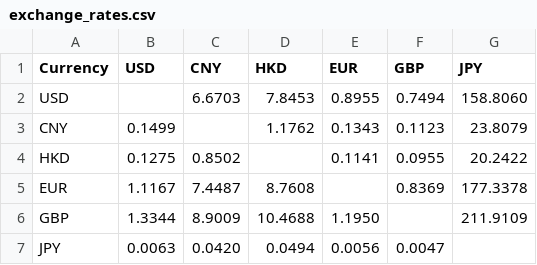
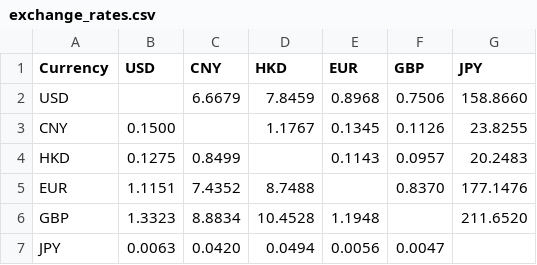
Before and after one commit to neverasecond/exchange-rate-auto, a CSV file: exchange_rates.csv, drawn as a sheet.

```diff
--- a/exchange_rates.csv
+++ b/exchange_rates.csv
@@ -1,7 +1,7 @@
 Currency,USD,CNY,HKD,EUR,GBP,JPY
-USD,,6.6703,7.8453,0.8955,0.7494,158.8060
-CNY,0.1499,,1.1762,0.1343,0.1123,23.8079
-HKD,0.1275,0.8502,,0.1141,0.0955,20.2422
-EUR,1.1167,7.4487,8.7608,,0.8369,177.3378
-GBP,1.3344,8.9009,10.4688,1.1950,,211.9109
+USD,,6.6679,7.8459,0.8968,0.7506,158.8660
+CNY,0.1500,,1.1767,0.1345,0.1126,23.8255
+HKD,0.1275,0.8499,,0.1143,0.0957,20.2483
+EUR,1.1151,7.4352,8.7488,,0.8370,177.1476
+GBP,1.3323,8.8834,10.4528,1.1948,,211.6520
 JPY,0.0063,0.0420,0.0494,0.0056,0.0047,
```
Also changed, not shown: 2 other files.
